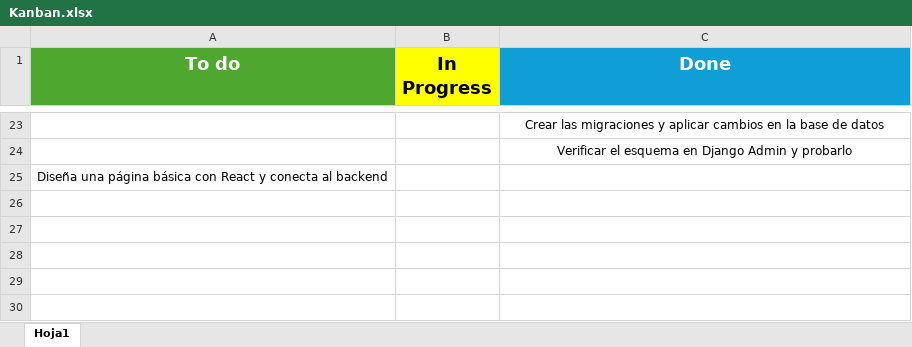
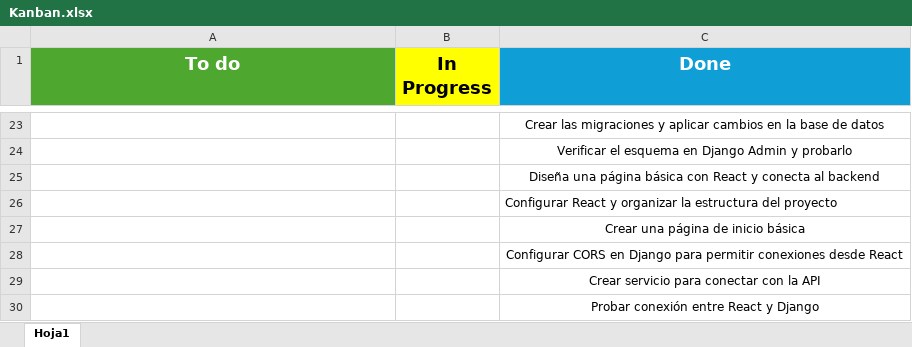
Before and after one commit to UrsulaClaudia/Crodi-Shop---Tienda-online, an Excel workbook: Documentacion/Kanban.xlsx, sheet Hoja1, drawn as a sheet; only a part is shown, gaps mark what is left out; values as stored, in another font and other column widths than the file's, no borders; table styles not drawn; removed rows and columns are numbered as before the commit, all else as after; the diff names each change by its address in the sheet, - before the commit and + after, or states it on an @@ line.

Commit message:
Actualizando documentacion - v.1.5

```diff
--- a/Documentacion/Kanban.xlsx (sheet Hoja1)
+++ b/Documentacion/Kanban.xlsx (sheet Hoja1)
-row 25: Diseña una página básica con React y conecta al backend
+row 25:  |  | Diseña una página básica con React y conecta al backend
+row 26:  |  | Configurar React y organizar la estructura del proyecto
+row 27:  |  | Crear una página de inicio básica
+row 28:  |  | Configurar CORS en Django para permitir conexiones desde React
+row 29:  |  | Crear servicio para conectar con la API
+row 30:  |  | Probar conexión entre React y Django
```
Also changed, not shown: 1 other file.
